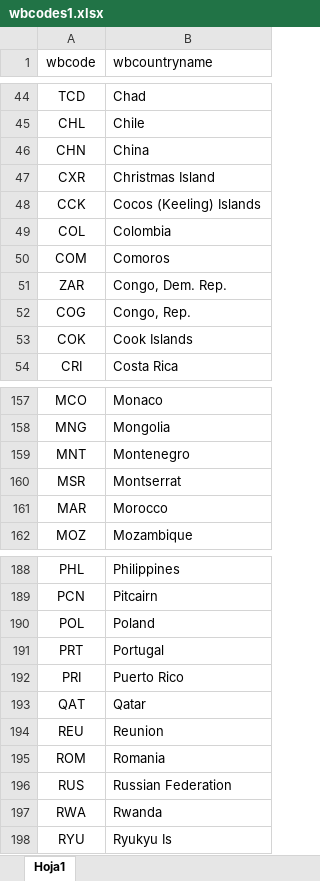
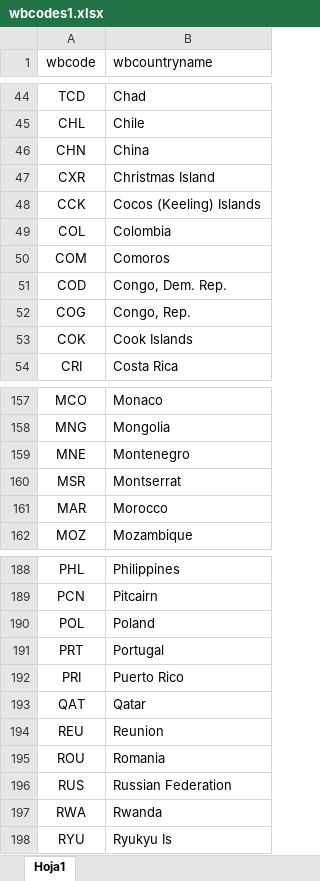
Before and after one commit to Queeno11/Data-Portal-Brief-Generator, an Excel workbook: Data/Data_Raw/Country codes & metadata/wbcodes1.xlsx, sheet Hoja1, drawn as a sheet; only a part is shown, gaps mark what is left out; values as stored, in another font and other column widths than the file's, no borders; the diff names each change by its address in the sheet, - before the commit and + after, or states it on an @@ line.

Commit message:
Fix dates bug and country codes bug
Montenegro, RDC y Rumania no aparecian
los cortesd de fechas no estaban bien

```diff
--- a/Data/Data_Raw/Country codes & metadata/wbcodes1.xlsx (sheet Hoja1)
+++ b/Data/Data_Raw/Country codes & metadata/wbcodes1.xlsx (sheet Hoja1)
-A51 (wbcode): ZAR
+A51 (wbcode): COD
-A159 (wbcode): MNT
+A159 (wbcode): MNE
-A195 (wbcode): ROM
+A195 (wbcode): ROU
```
Also changed, not shown: Data/Data_Raw/Country codes & metadata/wbcodes.xlsx, Data/Data_Raw/Country codes & metadata/wbcodes_equiv_FAO.xlsx, 11 other files.
